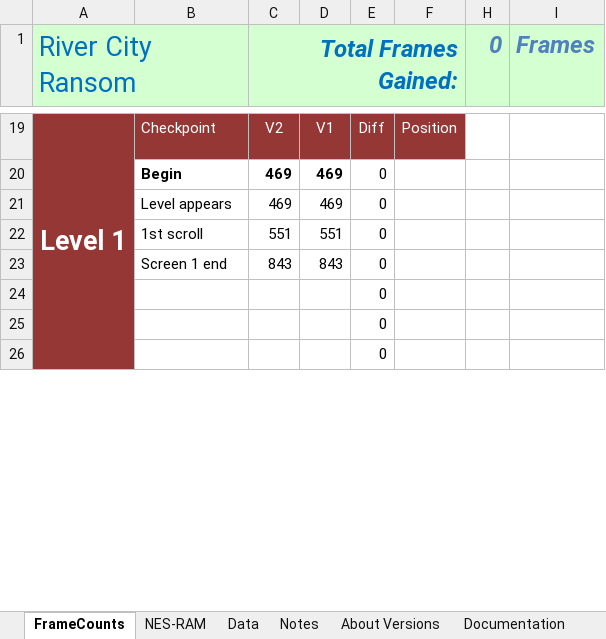
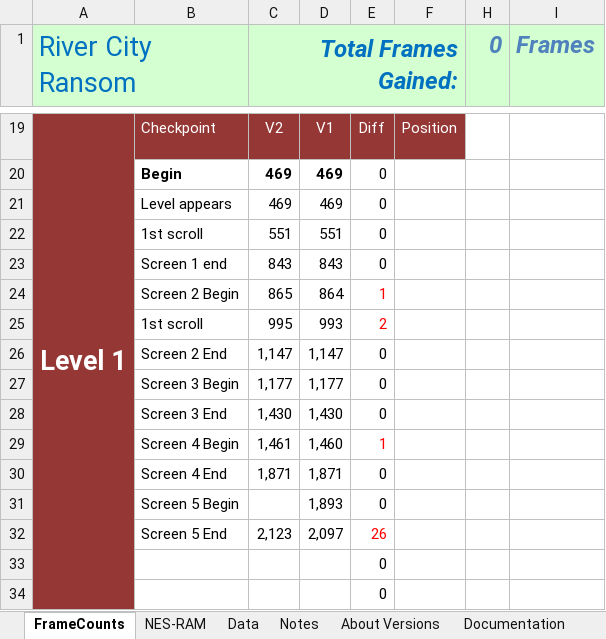
Before and after one commit to MathewWi/adelikat-tas, an Excel workbook: RCR/RCR.xlsx, sheet FrameCounts, drawn as a sheet; only a part is shown, gaps mark what is left out; values as stored, in another font and other column widths than the file's, no borders; removed rows and columns are numbered as before the commit, all else as after; the diff names each change by its address in the sheet, - before the commit and + after, or states it on an @@ line.

Commit message:
River City Ransom - some progress

```diff
--- a/RCR/RCR.xlsx (sheet FrameCounts)
+++ b/RCR/RCR.xlsx (sheet FrameCounts)
-row 24:  |  |  |  | 0
+row 24:  | Screen 2 Begin | 865 | 864 | 1
+row 25:  | 1st scroll | 995 | 993 | 2
+row 26:  | Screen 2 End | 1,147 | 1,147 | 0
+row 27:  | Screen 3 Begin | 1,177 | 1,177 | 0
+row 28:  | Screen 3 End | 1,430 | 1,430 | 0
+row 29:  | Screen 4 Begin | 1,461 | 1,460 | 1
+row 30:  | Screen 4 End | 1,871 | 1,871 | 0
+row 31:  | Screen 5 Begin |  | 1,893 | 0
+row 32:  | Screen 5 End | 2,123 | 2,097 | 26
```
Also changed, not shown: formulas that keep their value, 3 other files.
